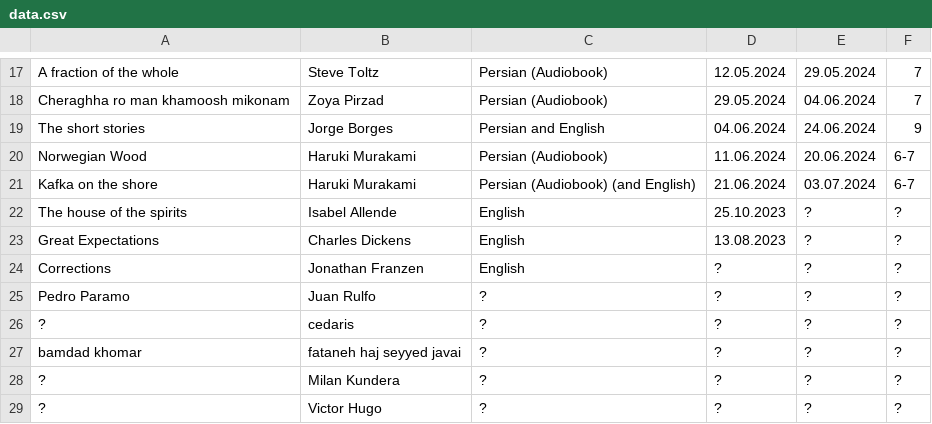
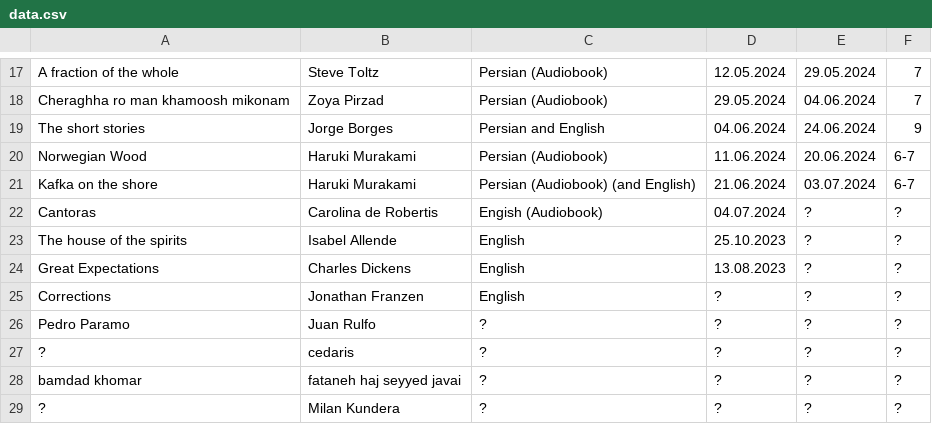
Before and after one commit to daastanha/daastanha.github.io, a CSV file: data.csv, drawn as a sheet; only a part is shown, gaps mark what is left out; the shorter side is filled out with more unchanged rows.

Commit message:
Update data.csv

```diff
--- a/data.csv
+++ b/data.csv
@@ -21,2 +21,3 @@ Norwegian Wood,Haruki Murakami,Persian (Audiobook),11.06.2024,20.06.2024,6-7
 Kafka on the shore,Haruki Murakami, Persian (Audiobook) (and English),21.06.2024,03.07.2024,6-7
+Cantoras,Carolina de Robertis,Engish (Audiobook),04.07.2024,?,?
 The house of the spirits,Isabel Allende,English,25.10.2023,?,?
```
